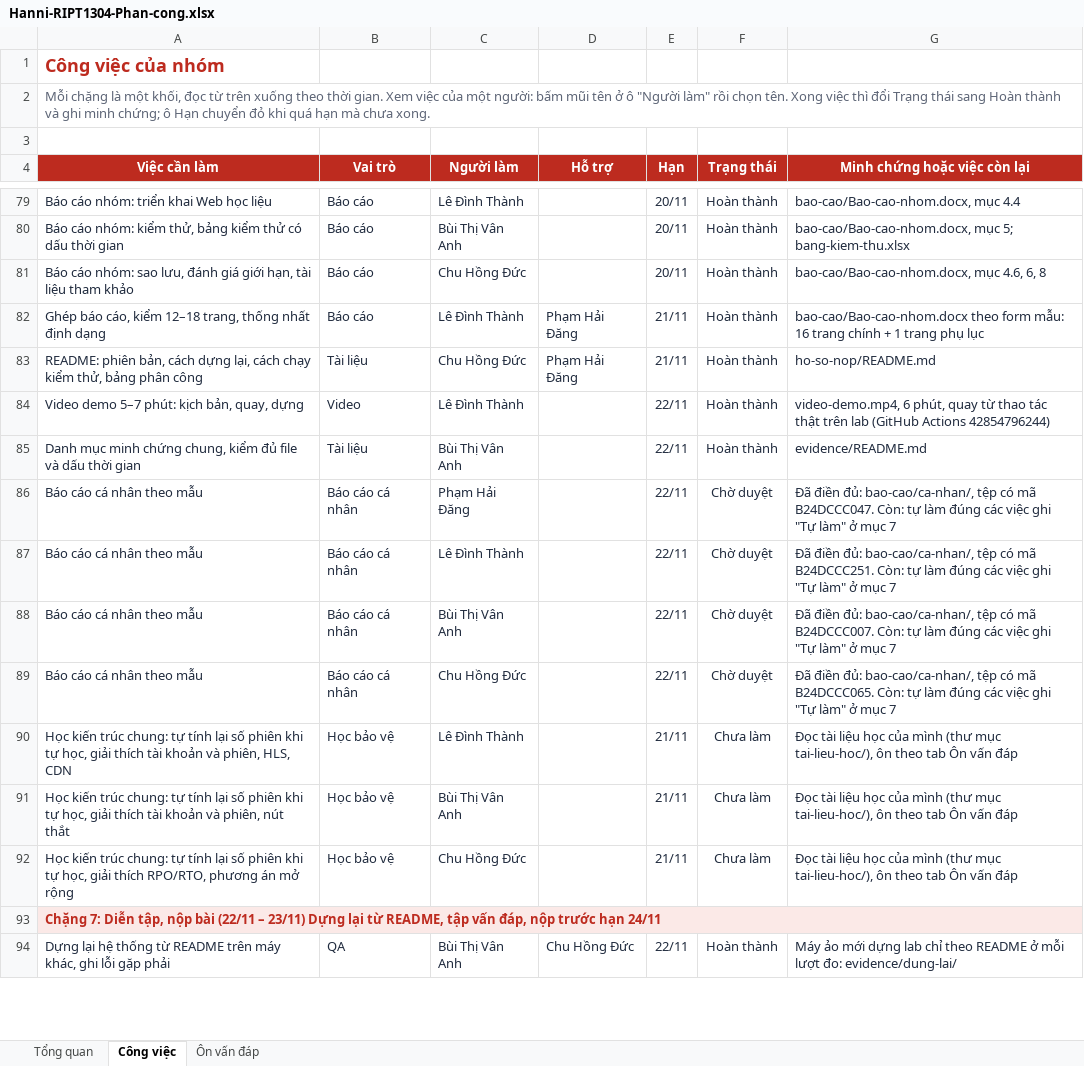
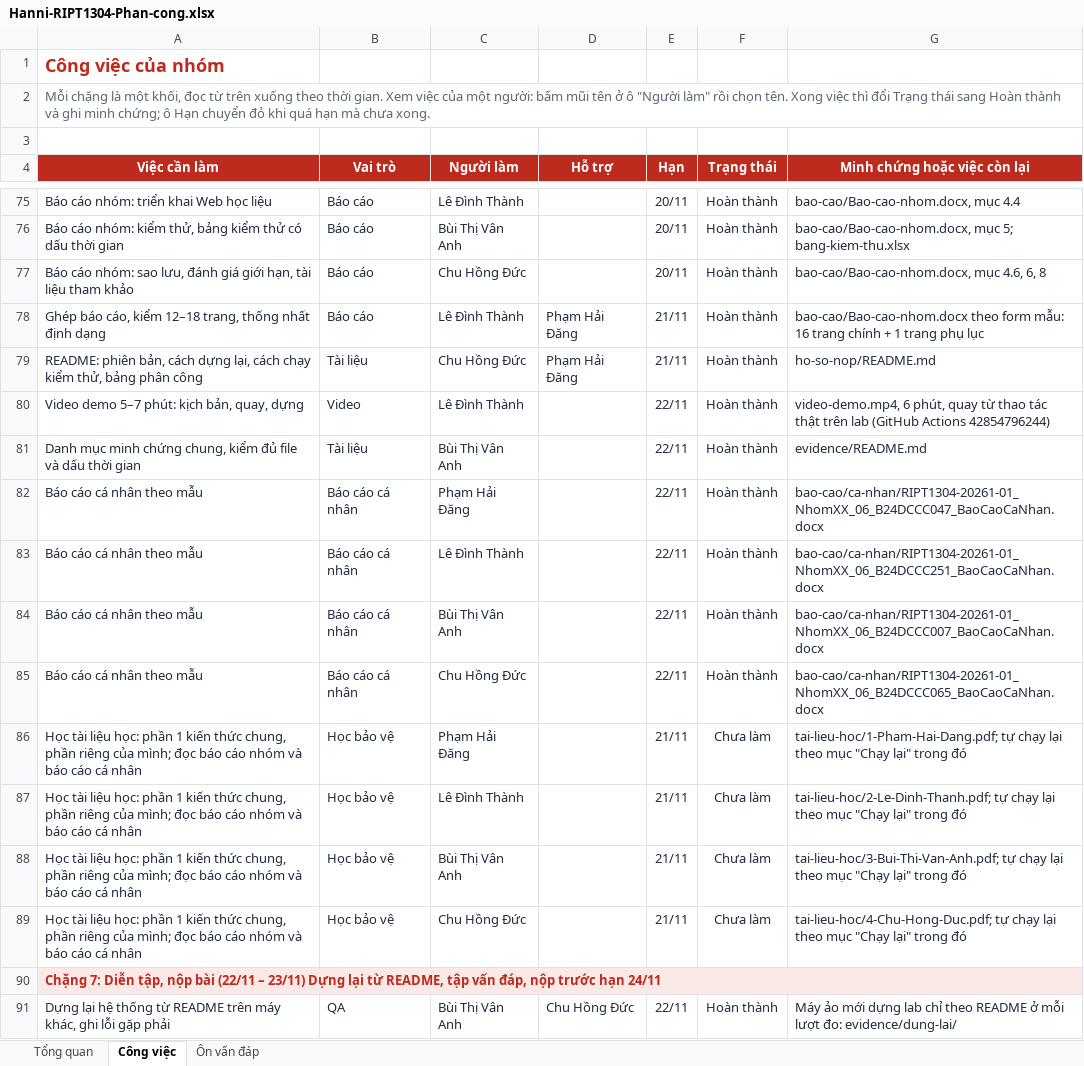
Before and after one commit to DANG-PH/cong-nghe-nen-tang, an Excel workbook: Hanni-RIPT1304-Phan-cong.xlsx, sheet Công việc, drawn as a sheet; only a part is shown, gaps mark what is left out; values as stored, in another font and other column widths than the file's, no borders; conditional formats not drawn; addresses are those after the commit; the diff covers the shown part only; the diff names each change by its address in the sheet, - before the commit and + after, or states it on an @@ line.

Commit message:
Sheet: mọi sản phẩm nộp đánh dấu Hoàn thành, chỉ còn việc học tài liệu, tập vấn đáp và nộp ngày 23/11

```diff
--- a/Hanni-RIPT1304-Phan-cong.xlsx (sheet Công việc)
+++ b/Hanni-RIPT1304-Phan-cong.xlsx (sheet Công việc)
-F82:F85 (Trạng thái): Chờ duyệt
+F82:F85 (Trạng thái): Hoàn thành
-G82 (Minh chứng hoặc việc còn lại): Đã điền đủ: bao-cao/ca-nhan/, tệp có mã B24DCCC047. Còn: tự làm đúng các việc ghi "Tự làm" ở mục 7
+G82 (Minh chứng hoặc việc còn lại): bao-cao/ca-nhan/RIPT1304-20261-01_NhomXX_06_B24DCCC047_BaoCaoCaNhan.docx
-G83 (Minh chứng hoặc việc còn lại): Đã điền đủ: bao-cao/ca-nhan/, tệp có mã B24DCCC251. Còn: tự làm đúng các việc ghi "Tự làm" ở mục 7
+G83 (Minh chứng hoặc việc còn lại): bao-cao/ca-nhan/RIPT1304-20261-01_NhomXX_06_B24DCCC251_BaoCaoCaNhan.docx
-G84 (Minh chứng hoặc việc còn lại): Đã điền đủ: bao-cao/ca-nhan/, tệp có mã B24DCCC007. Còn: tự làm đúng các việc ghi "Tự làm" ở mục 7
+G84 (Minh chứng hoặc việc còn lại): bao-cao/ca-nhan/RIPT1304-20261-01_NhomXX_06_B24DCCC007_BaoCaoCaNhan.docx
-G85 (Minh chứng hoặc việc còn lại): Đã điền đủ: bao-cao/ca-nhan/, tệp có mã B24DCCC065. Còn: tự làm đúng các việc ghi "Tự làm" ở mục 7
+G85 (Minh chứng hoặc việc còn lại): bao-cao/ca-nhan/RIPT1304-20261-01_NhomXX_06_B24DCCC065_BaoCaoCaNhan.docx
+row 86: Học tài liệu học: phần 1 kiến thức chung, phần riêng của mình; đọc báo cáo nhóm và báo cáo cá nhân | Học bảo vệ | Phạm Hải Đăng |  | 21/11 | Chưa làm | tai-lieu-hoc/1-Pham-Hai-Dang.pdf; tự chạy lại theo mục "Chạy lại" trong đó
-A87 (Việc cần làm): Học kiến trúc chung: tự tính lại số phiên khi tự học, giải thích tài khoản và phiên, HLS, CDN
+A87 (Việc cần làm): Học tài liệu học: phần 1 kiến thức chung, phần riêng của mình; đọc báo cáo nhóm và báo cáo cá nhân
-G87 (Minh chứng hoặc việc còn lại): Đọc tài liệu học của mình (thư mục tai-lieu-hoc/), ôn theo tab Ôn vấn đáp
+G87 (Minh chứng hoặc việc còn lại): tai-lieu-hoc/2-Le-Dinh-Thanh.pdf; tự chạy lại theo mục "Chạy lại" trong đó
-A88 (Việc cần làm): Học kiến trúc chung: tự tính lại số phiên khi tự học, giải thích tài khoản và phiên, nút thắt
+A88 (Việc cần làm): Học tài liệu học: phần 1 kiến thức chung, phần riêng của mình; đọc báo cáo nhóm và báo cáo cá nhân
-G88 (Minh chứng hoặc việc còn lại): Đọc tài liệu học của mình (thư mục tai-lieu-hoc/), ôn theo tab Ôn vấn đáp
+G88 (Minh chứng hoặc việc còn lại): tai-lieu-hoc/3-Bui-Thi-Van-Anh.pdf; tự chạy lại theo mục "Chạy lại" trong đó
-A89 (Việc cần làm): Học kiến trúc chung: tự tính lại số phiên khi tự học, giải thích RPO/RTO, phương án mở rộng
+A89 (Việc cần làm): Học tài liệu học: phần 1 kiến thức chung, phần riêng của mình; đọc báo cáo nhóm và báo cáo cá nhân
-G89 (Minh chứng hoặc việc còn lại): Đọc tài liệu học của mình (thư mục tai-lieu-hoc/), ôn theo tab Ôn vấn đáp
+G89 (Minh chứng hoặc việc còn lại): tai-lieu-hoc/4-Chu-Hong-Duc.pdf; tự chạy lại theo mục "Chạy lại" trong đó
```
Also changed, not shown: 1 added row, 4 removed rows and 9 edited cells elsewhere in this sheet, sheet Tổng quan, hidden cells, ho-so-nop/so-do-va-bang/bang-tai-nguyen-ip-quyen.xlsx.
